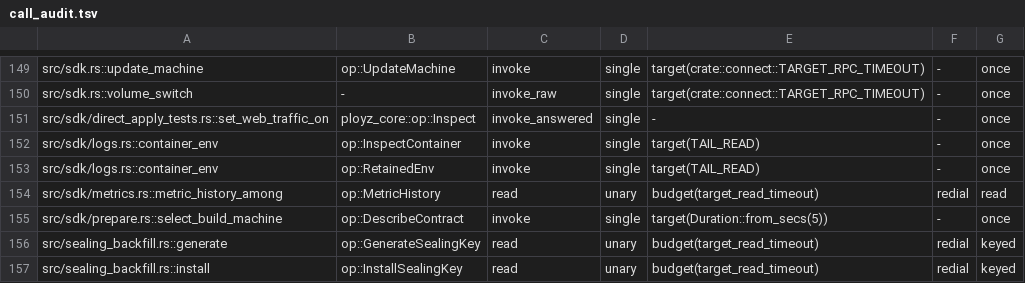
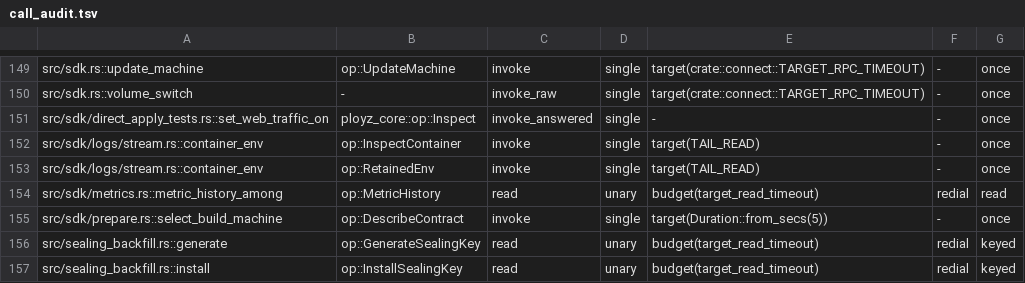
Before and after one commit to getployz/ployz, a TSV file: core/crates/ployz/src/cluster/call_audit.tsv, drawn as a sheet; only a part is shown, gaps mark what is left out.

```diff
--- a/core/crates/ployz/src/cluster/call_audit.tsv
+++ b/core/crates/ployz/src/cluster/call_audit.tsv
@@ -151,4 +151,4 @@ src/sdk.rs::volume_switch	-	invoke_raw	single	target(crate::connect::TARGET_RPC_
 src/sdk/direct_apply_tests.rs::set_web_traffic_on	ployz_core::op::Inspect	invoke_answered	single	-	-	once
-src/sdk/logs.rs::container_env	op::InspectContainer	invoke	single	target(TAIL_READ)	-	once
-src/sdk/logs.rs::container_env	op::RetainedEnv	invoke	single	target(TAIL_READ)	-	once
+src/sdk/logs/stream.rs::container_env	op::InspectContainer	invoke	single	target(TAIL_READ)	-	once
+src/sdk/logs/stream.rs::container_env	op::RetainedEnv	invoke	single	target(TAIL_READ)	-	once
 src/sdk/metrics.rs::metric_history_among	op::MetricHistory	read	unary	budget(target_read_timeout)	redial	read
```
Also changed, not shown: 10 other files.
